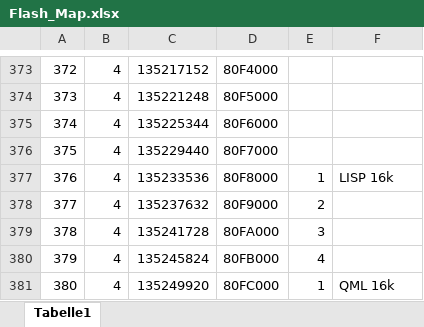
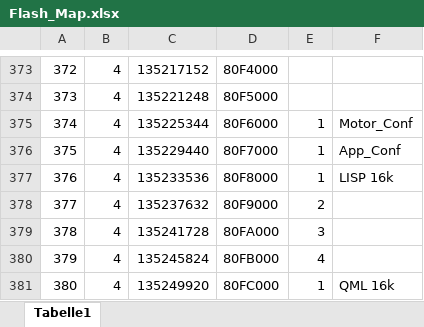
Before and after one commit to Netzpfuscher/VESC_GD32, an Excel workbook: Flash_Map.xlsx, sheet Tabelle1, drawn as a sheet; only a part is shown, gaps mark what is left out; values as stored, in another font and other column widths than the file's, no borders; the diff names each change by its address in the sheet, - before the commit and + after, or states it on an @@ line.

Commit message:
cleanup flash handling

```diff
--- a/Flash_Map.xlsx (sheet Tabelle1)
+++ b/Flash_Map.xlsx (sheet Tabelle1)
-E375:E376: (empty)
+E375:E376: 1
-F375: (empty)
+F375: Motor_Conf
-F376: (empty)
+F376: App_Conf
```
Also changed, not shown: 2 other files.
